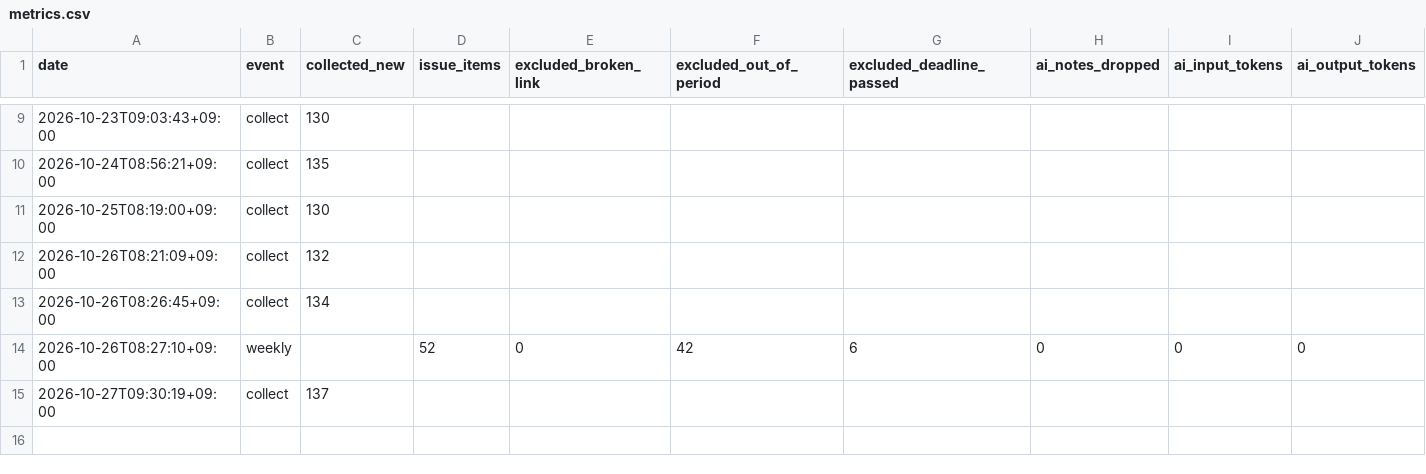
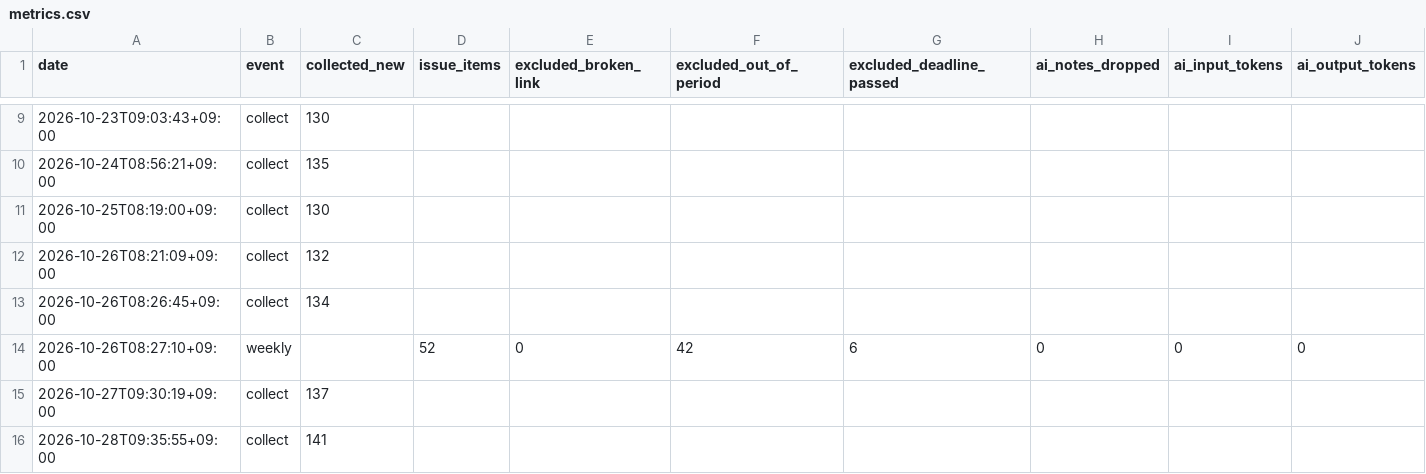
Before and after one commit to MachihenMatsuo/market-signal, a CSV file: data/metrics.csv, drawn as a sheet; only a part is shown, gaps mark what is left out; rows hold the shown columns only; the diff names each change by its address in the sheet, - before the commit and + after, or states it on an @@ line.

```diff
--- a/data/metrics.csv
+++ b/data/metrics.csv
+row 16: 2026-10-28T09:35:55+09:00 | collect | 141
```
Also changed, not shown: 13 other files.
